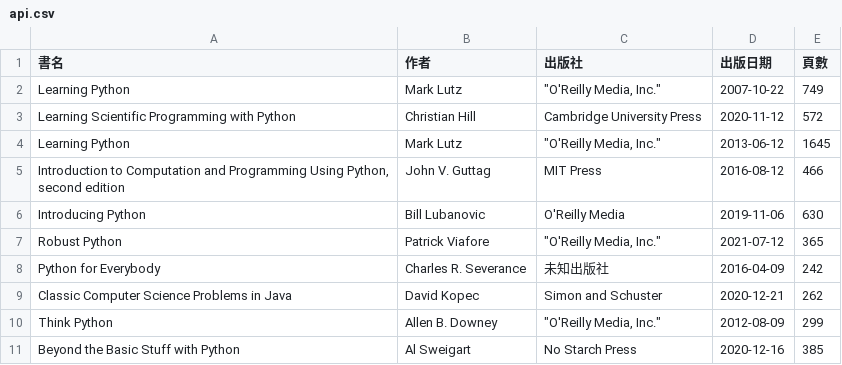
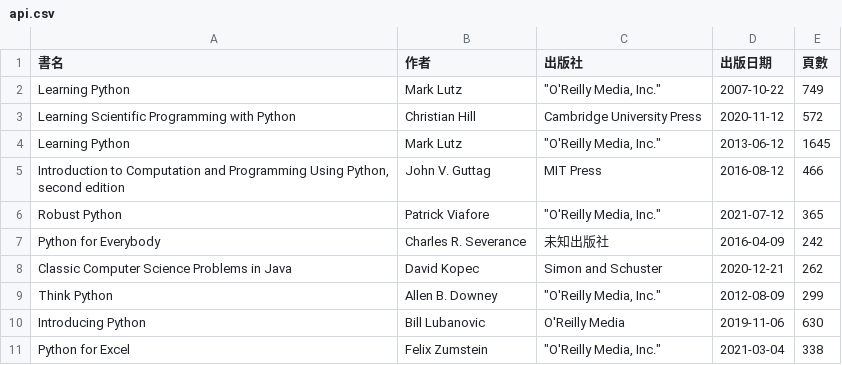
Before and after one commit to shadow-fun/midterm-crawler, a CSV file: api.csv, drawn as a sheet.

```diff
--- a/api.csv
+++ b/api.csv
@@ -5,3 +5,2 @@ Learning Python,Mark Lutz,"""O'Reilly Media, Inc.""",2013-06-12,1645
 "Introduction to Computation and Programming Using Python, second edition",John V. Guttag,MIT Press,2016-08-12,466
-Introducing Python,Bill Lubanovic,O'Reilly Media,2019-11-06,630
 Robust Python,Patrick Viafore,"""O'Reilly Media, Inc.""",2021-07-12,365
@@ -10,2 +9,3 @@ Classic Computer Science Problems in Java,David Kopec,Simon and Schuster,2020-12
 Think Python,Allen B. Downey,"""O'Reilly Media, Inc.""",2012-08-09,299
-Beyond the Basic Stuff with Python,Al Sweigart,No Starch Press,2020-12-16,385
+Introducing Python,Bill Lubanovic,O'Reilly Media,2019-11-06,630
+Python for Excel,Felix Zumstein,"""O'Reilly Media, Inc.""",2021-03-04,338
```
